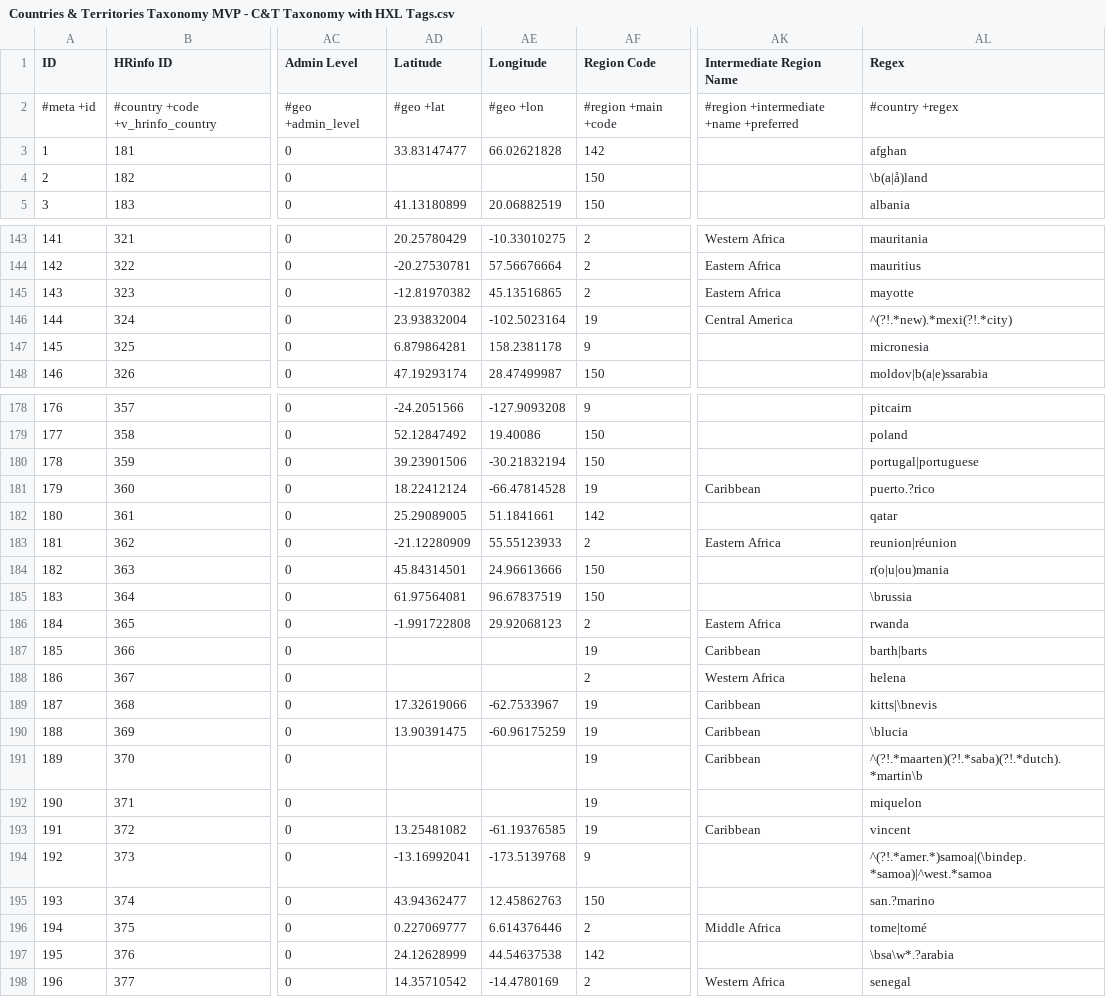
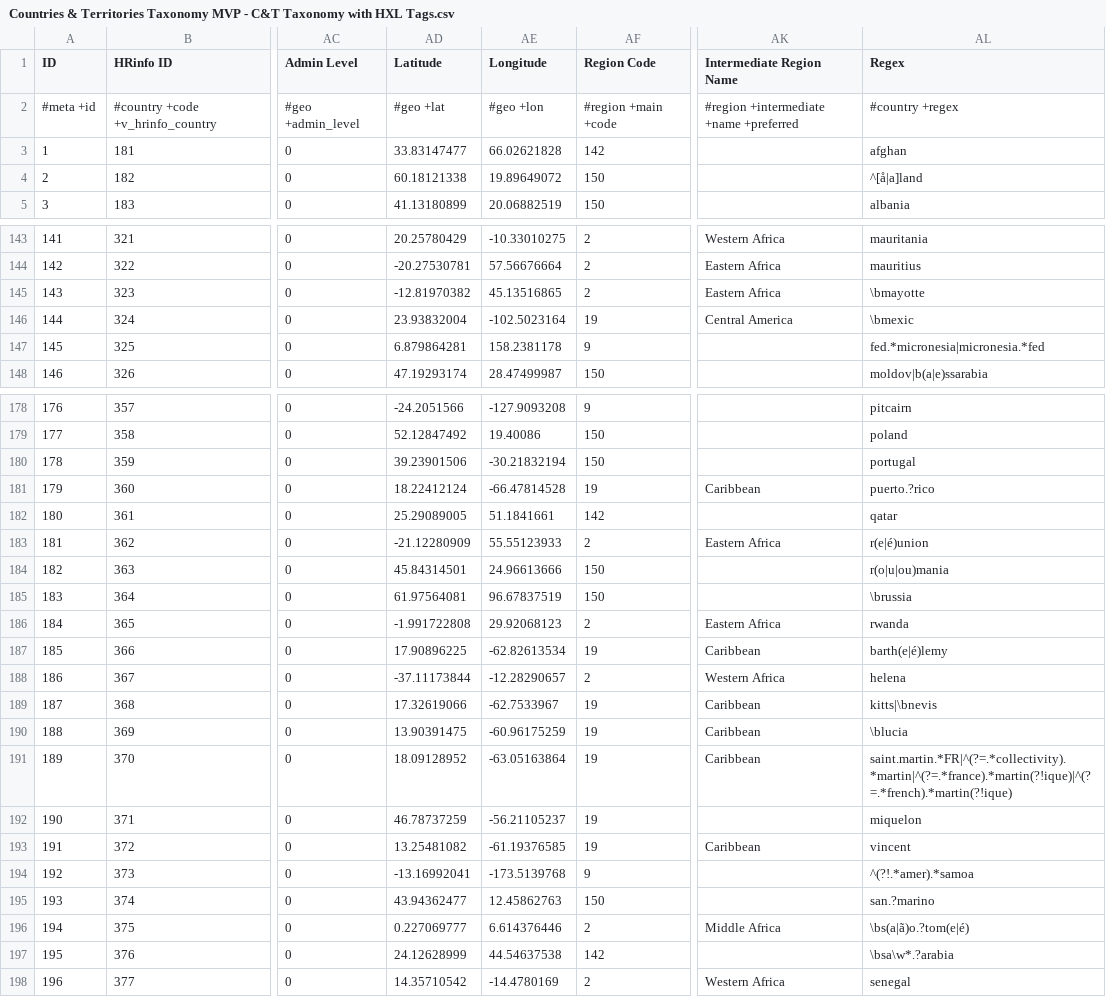
Before and after one commit to OCHA-DAP/hdx-python-country, a CSV file: src/hdx/location/Countries & Territories Taxonomy MVP - C&T Taxonomy with HXL Tags.csv, drawn as a sheet; only a part is shown, gaps mark what is left out; the diff covers the shown part only; the diff names each change by its address in the sheet, - before the commit and + after, or states it on an @@ line.

```diff
--- a/src/hdx/location/Countries & Territories Taxonomy MVP - C&T Taxonomy with HXL Tags.csv
+++ b/src/hdx/location/Countries & Territories Taxonomy MVP - C&T Taxonomy with HXL Tags.csv
-AD4 (Latitude): (empty)
+AD4 (Latitude): 60.18121338
-AE4 (Longitude): (empty)
+AE4 (Longitude): 19.89649072
-AL4 (Regex): \b(a|å)land
+AL4 (Regex): ^[å|a]land
-AL145 (Regex): mayotte
+AL145 (Regex): \bmayotte
-AL146 (Regex): ^(?!.*new).*mexi(?!.*city)
+AL146 (Regex): \bmexic
-AL147 (Regex): micronesia
+AL147 (Regex): fed.*micronesia|micronesia.*fed
-AL180 (Regex): portugal|portuguese
+AL180 (Regex): portugal
-AL183 (Regex): reunion|réunion
+AL183 (Regex): r(e|é)union
-AD187 (Latitude): (empty)
+AD187 (Latitude): 17.90896225
-AE187 (Longitude): (empty)
+AE187 (Longitude): -62.82613534
-AL187 (Regex): barth|barts
+AL187 (Regex): barth(e|é)lemy
-AD188 (Latitude): (empty)
+AD188 (Latitude): -37.11173844
-AE188 (Longitude): (empty)
+AE188 (Longitude): -12.28290657
-AD191 (Latitude): (empty)
+AD191 (Latitude): 18.09128952
-AE191 (Longitude): (empty)
+AE191 (Longitude): -63.05163864
-AL191 (Regex): ^(?!.*maarten)(?!.*saba)(?!.*dutch).*martin\b
+AL191 (Regex): saint.martin.*FR|^(?=.*collectivity).*martin|^(?=.*france).*martin(?!ique)|^(?=.*french).*martin(?!ique)
-AD192 (Latitude): (empty)
+AD192 (Latitude): 46.78737259
-AE192 (Longitude): (empty)
+AE192 (Longitude): -56.21105237
-AL194 (Regex): ^(?!.*amer.*)samoa|(\bindep.*samoa)|^west.*samoa
+AL194 (Regex): ^(?!.*amer).*samoa
-AL196 (Regex): tome|tomé
+AL196 (Regex): \bs(a|ã)o.?tom(e|é)
```
Also changed, not shown: 80 edited cells elsewhere in this file, 7 other files.
